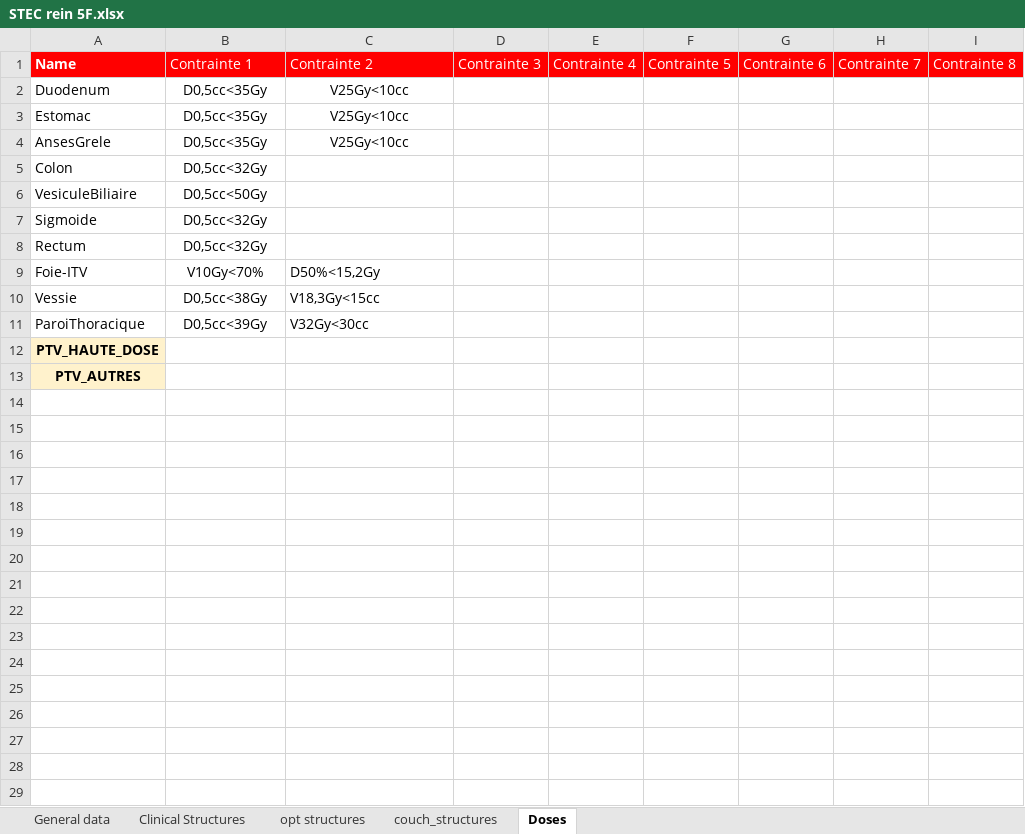
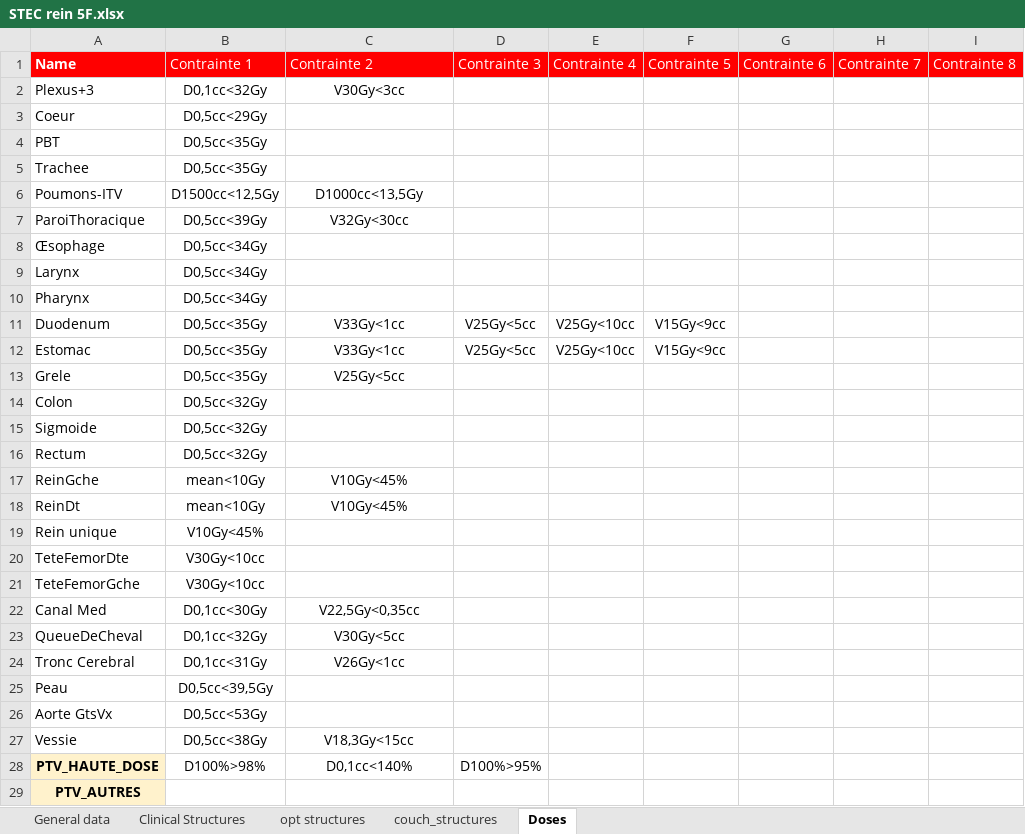
Before and after one commit to uhqd/PLANCHECK, an Excel workbook: Plancheck/plancheck_data/check_protocol/STEC rein 5F.xlsx, sheet Doses, drawn as a sheet; only a part is shown; values as stored, in another font and other column widths than the file's, no borders; removed rows and columns are numbered as before the commit, all else as after; rows hold the shown columns only; the diff names each change by its address in the sheet, - before the commit and + after, or states it on an @@ line.

```diff
--- a/Plancheck/plancheck_data/check_protocol/STEC rein 5F.xlsx (sheet Doses)
+++ b/Plancheck/plancheck_data/check_protocol/STEC rein 5F.xlsx (sheet Doses)
+row 2: Plexus+3 | D0,1cc<32Gy | V30Gy<3cc
+row 3: Coeur | D0,5cc<29Gy
+row 4: PBT | D0,5cc<35Gy
+row 5: Trachee | D0,5cc<35Gy
+row 6: Poumons-ITV | D1500cc<12,5Gy | D1000cc<13,5Gy
@@ row 11 moved to row 7: ParoiThoracique @@
+row 8: Œsophage | D0,5cc<34Gy
+row 9: Larynx | D0,5cc<34Gy
+row 10: Pharynx | D0,5cc<34Gy
-C11:C12: V25Gy<10cc
+C11:C12: V33Gy<1cc
-D11:D12: (empty)
+D11:D12: V25Gy<5cc
-E11:E12: (empty)
+E11:E12: V25Gy<10cc
-F11:F12: (empty)
+F11:F12: V15Gy<9cc
-A13: AnsesGrele
+A13: Grele
-C13: V25Gy<10cc
+C13: V25Gy<5cc
-row 6: VesiculeBiliaire | D0,5cc<50Gy
-row 9: Foie-ITV | V10Gy<70% | D50%<15,2Gy
+row 17: ReinGche | mean<10Gy | V10Gy<45%
+row 18: ReinDt | mean<10Gy | V10Gy<45%
+row 19: Rein unique | V10Gy<45%
+row 20: TeteFemorDte | V30Gy<10cc
+row 21: TeteFemorGche | V30Gy<10cc
+row 22: Canal Med | D0,1cc<30Gy | V22,5Gy<0,35cc
+row 23: QueueDeCheval | D0,1cc<32Gy | V30Gy<5cc
+row 24: Tronc Cerebral | D0,1cc<31Gy | V26Gy<1cc
+row 25: Peau | D0,5cc<39,5Gy
+row 26: Aorte GtsVx | D0,5cc<53Gy
-C27 alignment: left
+C27 alignment: center
-B28: (empty)
+B28: D100%>98%
-C28: (empty)
+C28: D0,1cc<140%
-D28: (empty)
+D28: D100%>95%
```
Also changed, not shown: Plancheck/plancheck_data/check_protocol/STEC Os 5F.xlsx, Plancheck/plancheck_data/check_protocol/STEC rein 3F.xlsx, 28 other files.
